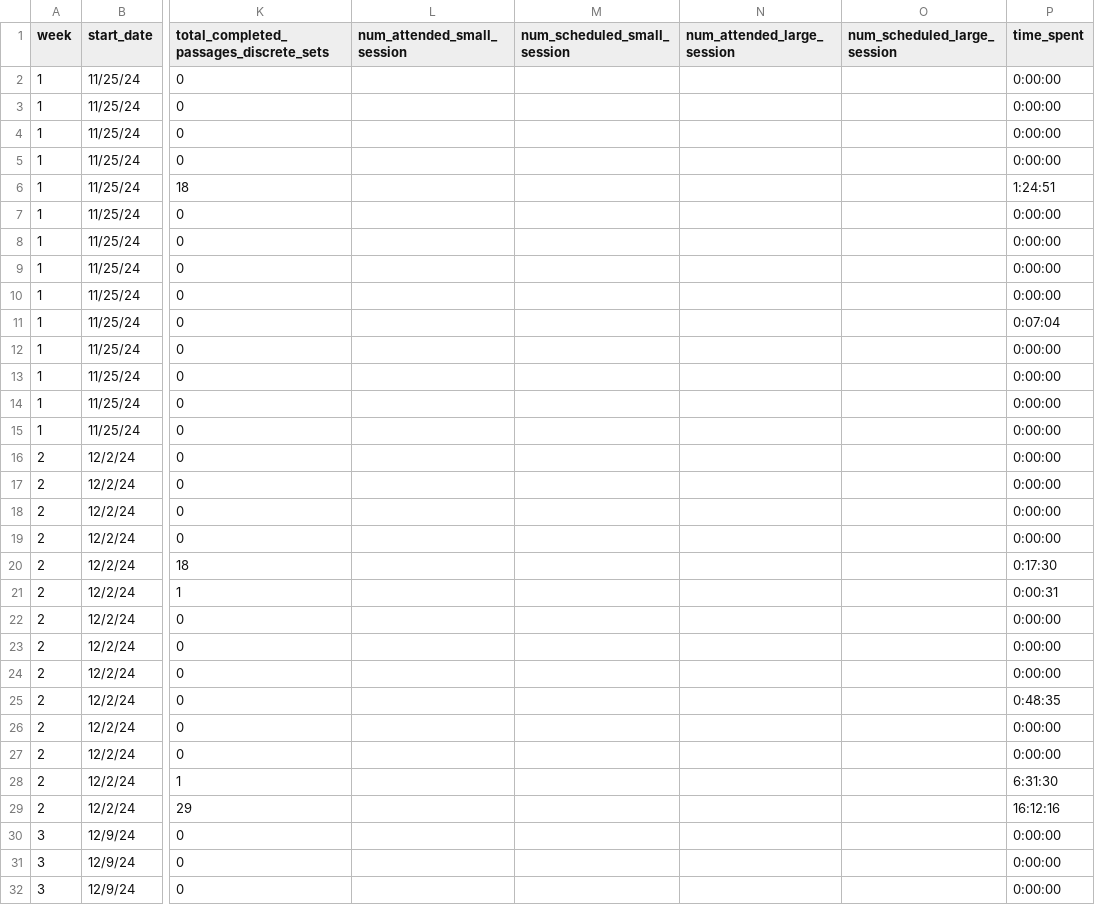
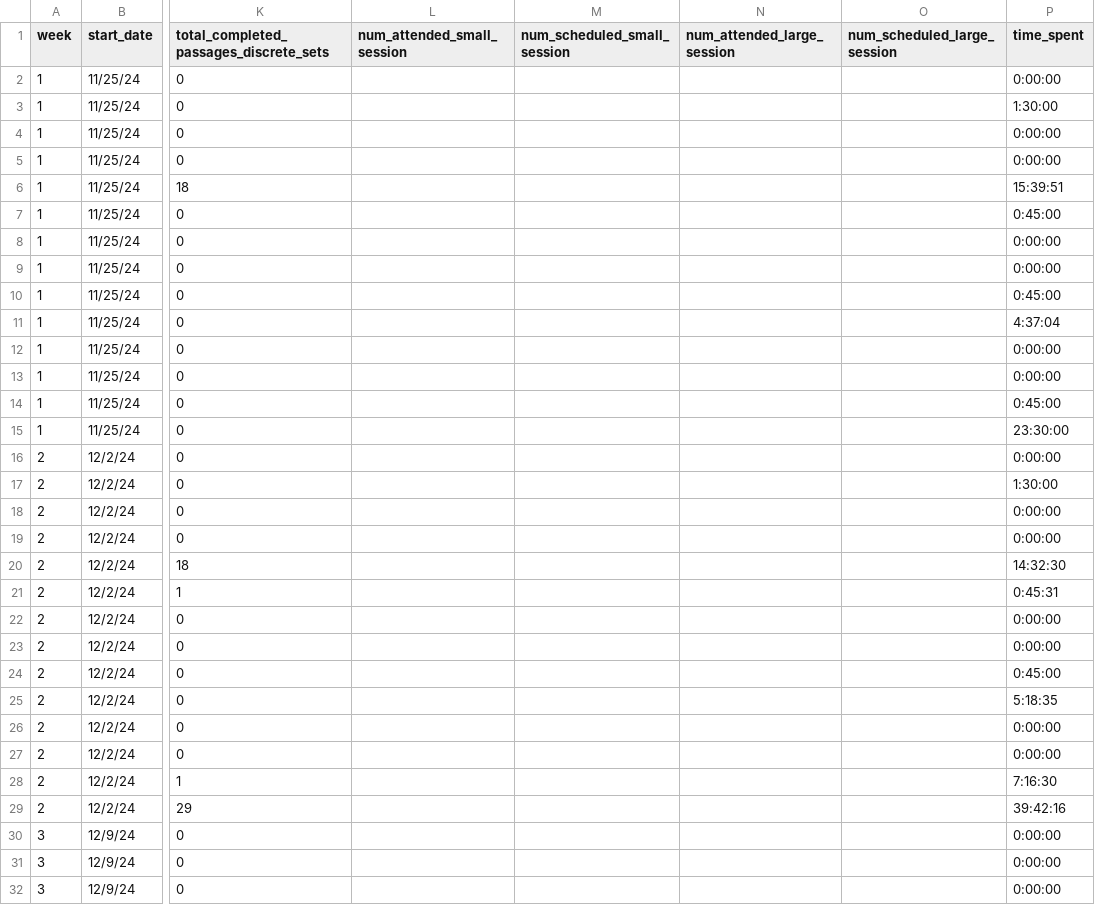
Before and after one commit to jackwestin-dev/institution-UMHB, a CSV file: student-data/institution-umhb-engagement-data.csv, drawn as a sheet; only a part is shown, gaps mark what is left out; the diff covers the shown part only; the diff names each change by its address in the sheet, - before the commit and + after, or states it on an @@ line.

```diff
--- a/student-data/institution-umhb-engagement-data.csv
+++ b/student-data/institution-umhb-engagement-data.csv
-P3 (time_spent): 0:00:00
+P3 (time_spent): 1:30:00
-P6 (time_spent): 1:24:51
+P6 (time_spent): 15:39:51
-P7 (time_spent): 0:00:00
+P7 (time_spent): 0:45:00
-P10 (time_spent): 0:00:00
+P10 (time_spent): 0:45:00
-P11 (time_spent): 0:07:04
+P11 (time_spent): 4:37:04
-P14 (time_spent): 0:00:00
+P14 (time_spent): 0:45:00
-P15 (time_spent): 0:00:00
+P15 (time_spent): 23:30:00
-P17 (time_spent): 0:00:00
+P17 (time_spent): 1:30:00
-P20 (time_spent): 0:17:30
+P20 (time_spent): 14:32:30
-P21 (time_spent): 0:00:31
+P21 (time_spent): 0:45:31
-P24 (time_spent): 0:00:00
+P24 (time_spent): 0:45:00
-P25 (time_spent): 0:48:35
+P25 (time_spent): 5:18:35
-P28 (time_spent): 6:31:30
+P28 (time_spent): 7:16:30
-P29 (time_spent): 16:12:16
+P29 (time_spent): 39:42:16
```
Also changed, not shown: 28 edited cells elsewhere in this file.
